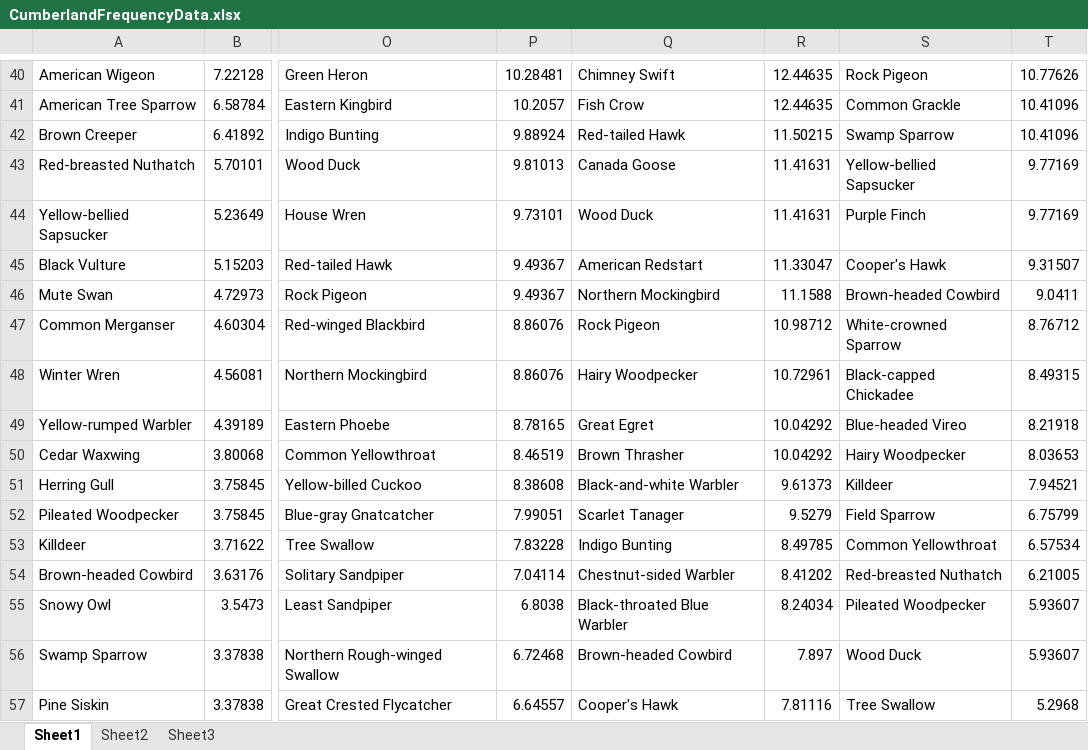
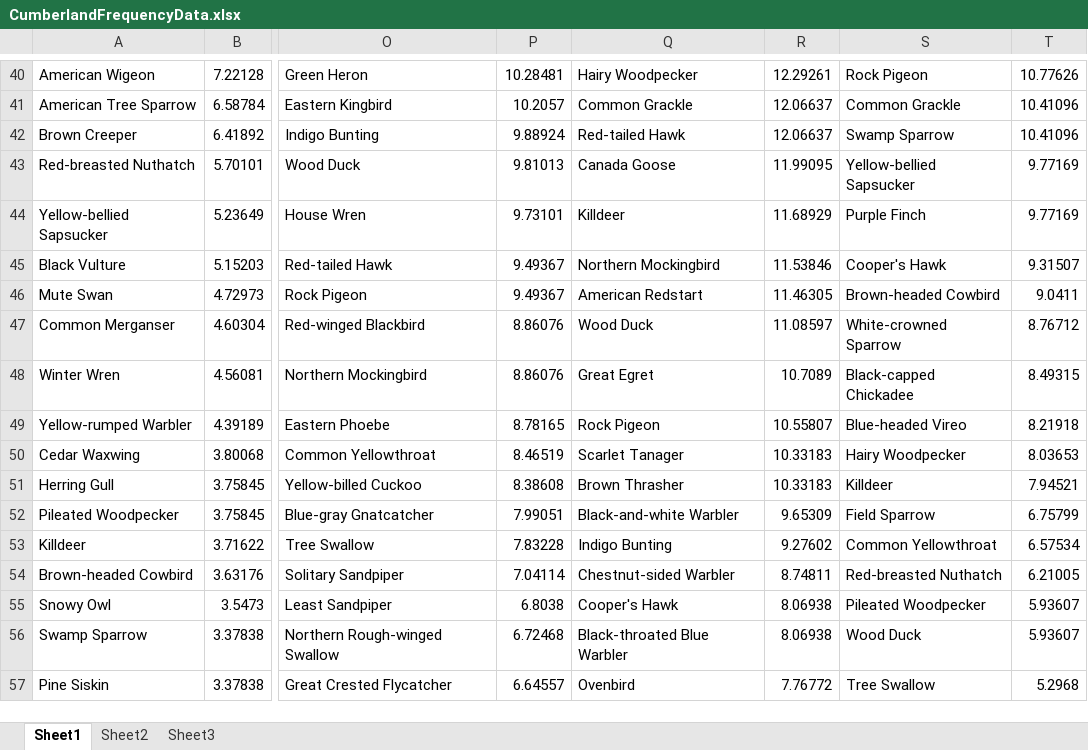
Before and after one commit to KerryL/eBirdDataProcessor, an Excel workbook: eBirdDataProcessor/CumberlandFrequencyData.xlsx, sheet Sheet1, drawn as a sheet; only a part is shown, gaps mark what is left out; values as stored, in another font and other column widths than the file's, no borders; the diff covers the shown part only; the diff names each change by its address in the sheet, - before the commit and + after, or states it on an @@ line.

```diff
--- a/eBirdDataProcessor/CumberlandFrequencyData.xlsx (sheet Sheet1)
+++ b/eBirdDataProcessor/CumberlandFrequencyData.xlsx (sheet Sheet1)
-Q40: Chimney Swift
+Q40: Hairy Woodpecker
-R40: 12.44635
+R40: 12.29261
-Q41: Fish Crow
+Q41: Common Grackle
-R41: 12.44635
+R41: 12.06637
-R42: 11.50215
+R42: 12.06637
-R43: 11.41631
+R43: 11.99095
-Q44: Wood Duck
+Q44: Killdeer
-R44: 11.41631
+R44: 11.68929
-Q45: American Redstart
+Q45: Northern Mockingbird
-R45: 11.33047
+R45: 11.53846
-Q46: Northern Mockingbird
+Q46: American Redstart
-R46: 11.1588
+R46: 11.46305
-Q47: Rock Pigeon
+Q47: Wood Duck
-R47: 10.98712
+R47: 11.08597
-Q48: Hairy Woodpecker
+Q48: Great Egret
-R48: 10.72961
+R48: 10.7089
-Q49: Great Egret
+Q49: Rock Pigeon
-R49: 10.04292
+R49: 10.55807
-Q50: Brown Thrasher
+Q50: Scarlet Tanager
-R50: 10.04292
+R50: 10.33183
-Q51: Black-and-white Warbler
+Q51: Brown Thrasher
-R51: 9.61373
+R51: 10.33183
-Q52: Scarlet Tanager
+Q52: Black-and-white Warbler
-R52: 9.5279
+R52: 9.65309
-R53: 8.49785
+R53: 9.27602
-R54: 8.41202
+R54: 8.74811
-Q55: Black-throated Blue Warbler
+Q55: Cooper's Hawk
-R55: 8.24034
+R55: 8.06938
-Q56: Brown-headed Cowbird
+Q56: Black-throated Blue Warbler
-R56: 7.897
+R56: 8.06938
-Q57: Cooper's Hawk
+Q57: Ovenbird
-R57: 7.81116
+R57: 7.76772
```
Also changed, not shown: 333 edited cells elsewhere in this sheet, eBirdDataProcessor/BucksFrequencyData.xlsx.
